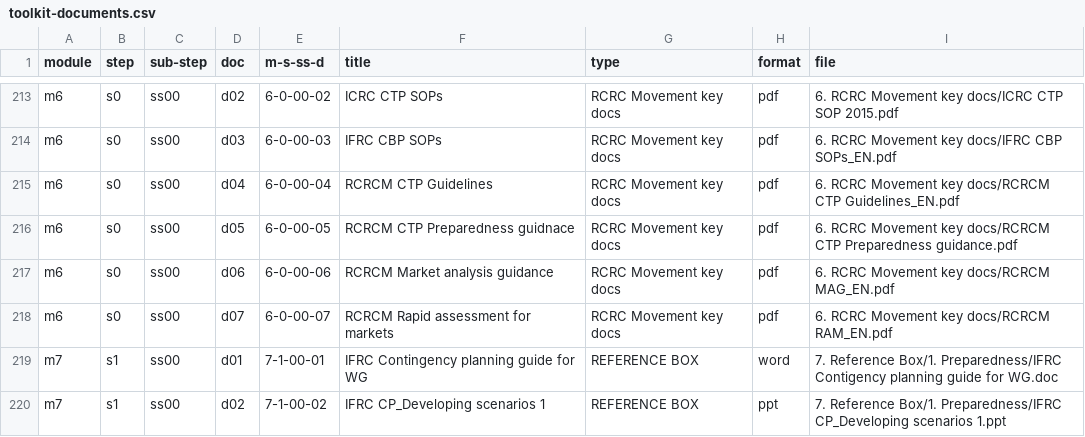
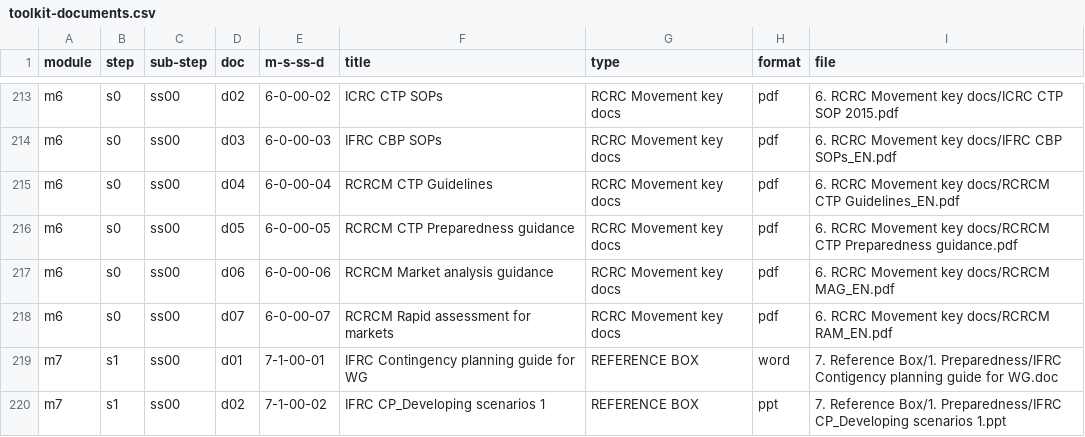
Before and after one commit to AmericanRedCross/ctp-toolkit, a CSV file: data/toolkit-documents.csv, drawn as a sheet; only a part is shown, gaps mark what is left out.

Commit message:
typo fix in doc title

```diff
--- a/data/toolkit-documents.csv
+++ b/data/toolkit-documents.csv
@@ -216,3 +216,3 @@ m6,s0,ss00,d03,6-0-00-03,IFRC CBP SOPs,RCRC Movement key docs,pdf,6. RCRC Moveme
 m6,s0,ss00,d04,6-0-00-04,RCRCM CTP Guidelines,RCRC Movement key docs,pdf,6. RCRC Movement key docs/RCRCM CTP Guidelines_EN.pdf
-m6,s0,ss00,d05,6-0-00-05,RCRCM CTP Preparedness guidnace,RCRC Movement key docs,pdf,6. RCRC Movement key docs/RCRCM CTP Preparedness guidance.pdf
+m6,s0,ss00,d05,6-0-00-05,RCRCM CTP Preparedness guidance,RCRC Movement key docs,pdf,6. RCRC Movement key docs/RCRCM CTP Preparedness guidance.pdf
 m6,s0,ss00,d06,6-0-00-06,RCRCM Market analysis guidance,RCRC Movement key docs,pdf,6. RCRC Movement key docs/RCRCM MAG_EN.pdf
```
